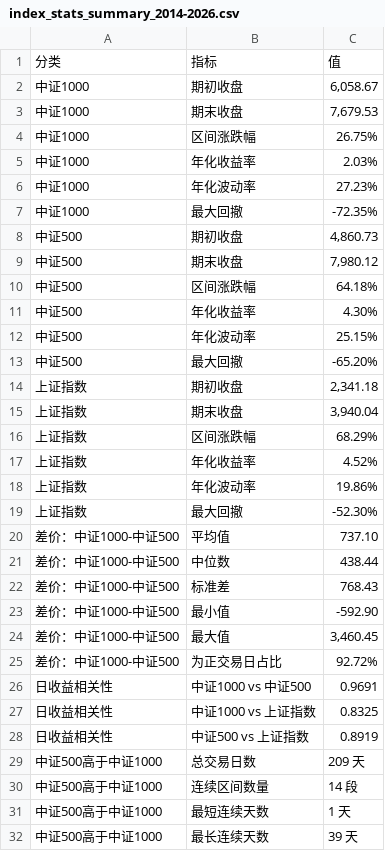
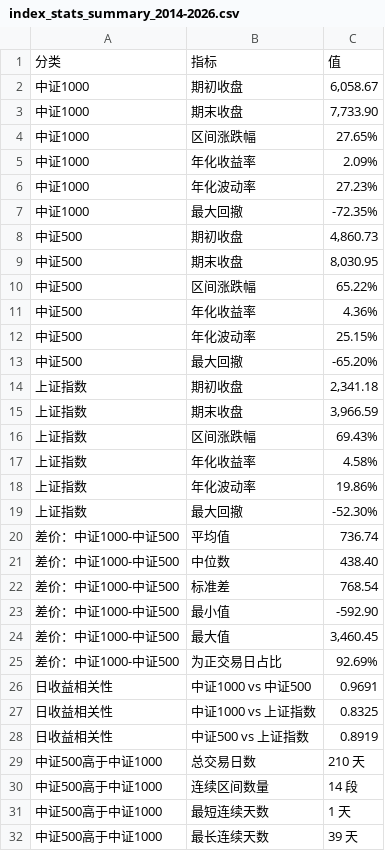
Before and after one commit to iputao-design/zz1000-500-comparison, a CSV file: index_stats_summary_2014-2026.csv, drawn as a sheet; only a part is shown; the diff covers the shown part only.

```diff
--- a/index_stats_summary_2014-2026.csv
+++ b/index_stats_summary_2014-2026.csv
@@ -2,5 +2,5 @@
 中证1000,期初收盘,"6,058.67"
-中证1000,期末收盘,"7,679.53"
-中证1000,区间涨跌幅,26.75%
-中证1000,年化收益率,2.03%
+中证1000,期末收盘,"7,733.90"
+中证1000,区间涨跌幅,27.65%
+中证1000,年化收益率,2.09%
 中证1000,年化波动率,27.23%
@@ -8,5 +8,5 @@
 中证500,期初收盘,"4,860.73"
-中证500,期末收盘,"7,980.12"
-中证500,区间涨跌幅,64.18%
-中证500,年化收益率,4.30%
+中证500,期末收盘,"8,030.95"
+中证500,区间涨跌幅,65.22%
+中证500,年化收益率,4.36%
 中证500,年化波动率,25.15%
@@ -14,13 +14,13 @@
 上证指数,期初收盘,"2,341.18"
-上证指数,期末收盘,"3,940.04"
-上证指数,区间涨跌幅,68.29%
-上证指数,年化收益率,4.52%
+上证指数,期末收盘,"3,966.59"
+上证指数,区间涨跌幅,69.43%
+上证指数,年化收益率,4.58%
 上证指数,年化波动率,19.86%
 上证指数,最大回撤,-52.30%
-差价：中证1000-中证500,平均值,737.10
-差价：中证1000-中证500,中位数,438.44
-差价：中证1000-中证500,标准差,768.43
+差价：中证1000-中证500,平均值,736.74
+差价：中证1000-中证500,中位数,438.40
+差价：中证1000-中证500,标准差,768.54
 差价：中证1000-中证500,最小值,-592.90
 差价：中证1000-中证500,最大值,"3,460.45"
-差价：中证1000-中证500,为正交易日占比,92.72%
+差价：中证1000-中证500,为正交易日占比,92.69%
 日收益相关性,中证1000 vs 中证500,0.9691
@@ -28,3 +28,3 @@
 日收益相关性,中证500 vs 上证指数,0.8919
-中证500高于中证1000,总交易日数,209 天
+中证500高于中证1000,总交易日数,210 天
 中证500高于中证1000,连续区间数量,14 段
```
Also changed, not shown: 6 edited cells elsewhere in this file, index_close_comparison_2014-2026.csv, index_close_comparison_latest.csv, 3 other files.
